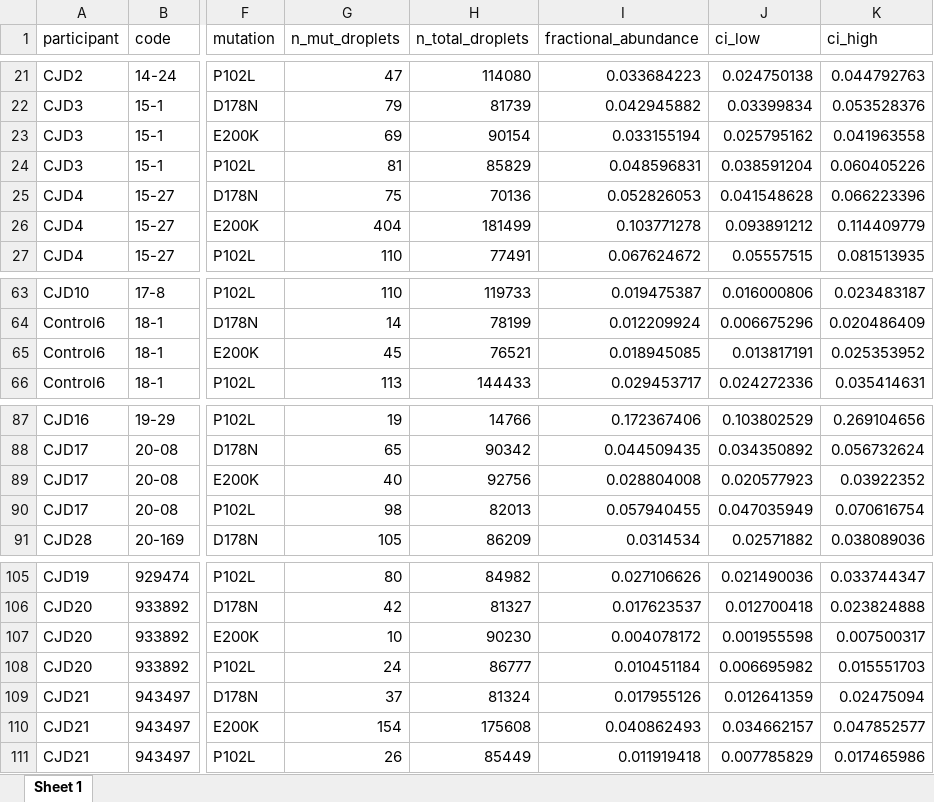
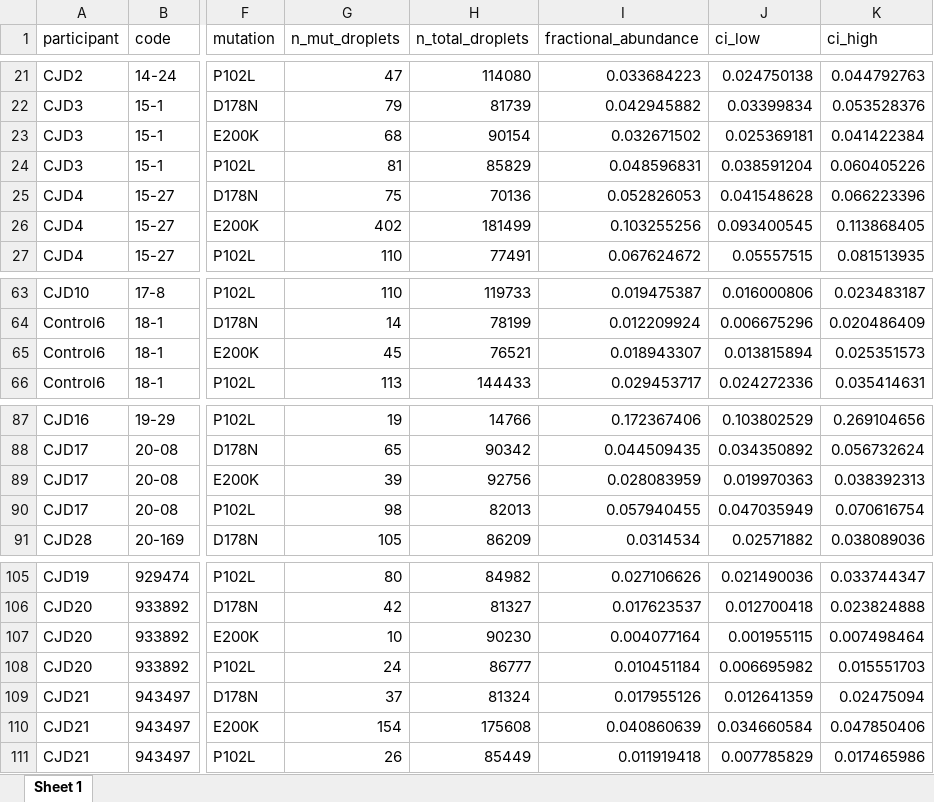
Before and after one commit to ManfrediC/prnp-somatic, an Excel workbook: results/ddPCR/SNV_pooled_participant.xlsx, sheet Sheet 1, drawn as a sheet; only a part is shown, gaps mark what is left out; values as stored, in another font and other column widths than the file's, no borders; the diff names each change by its address in the sheet, - before the commit and + after, or states it on an @@ line.

```diff
--- a/results/ddPCR/SNV_pooled_participant.xlsx (sheet Sheet 1)
+++ b/results/ddPCR/SNV_pooled_participant.xlsx (sheet Sheet 1)
-G23 (n_mut_droplets): 69
+G23 (n_mut_droplets): 68
-I23 (fractional_abundance): 0.033155194
+I23 (fractional_abundance): 0.032671502
-J23 (ci_low): 0.025795162
+J23 (ci_low): 0.025369181
-K23 (ci_high): 0.041963558
+K23 (ci_high): 0.041422384
-G26 (n_mut_droplets): 404
+G26 (n_mut_droplets): 402
-I26 (fractional_abundance): 0.103771278
+I26 (fractional_abundance): 0.103255256
-J26 (ci_low): 0.093891212
+J26 (ci_low): 0.093400545
-K26 (ci_high): 0.114409779
+K26 (ci_high): 0.113868405
-I65 (fractional_abundance): 0.018945085
+I65 (fractional_abundance): 0.018943307
-J65 (ci_low): 0.013817191
+J65 (ci_low): 0.013815894
-K65 (ci_high): 0.025353952
+K65 (ci_high): 0.025351573
-G89 (n_mut_droplets): 40
+G89 (n_mut_droplets): 39
-I89 (fractional_abundance): 0.028804008
+I89 (fractional_abundance): 0.028083959
-J89 (ci_low): 0.020577923
+J89 (ci_low): 0.019970363
-K89 (ci_high): 0.03922352
+K89 (ci_high): 0.038392313
-I107 (fractional_abundance): 0.004078172
+I107 (fractional_abundance): 0.004077164
-J107 (ci_low): 0.001955598
+J107 (ci_low): 0.001955115
-K107 (ci_high): 0.007500317
+K107 (ci_high): 0.007498464
-I110 (fractional_abundance): 0.040862493
+I110 (fractional_abundance): 0.040860639
-J110 (ci_low): 0.034662157
+J110 (ci_low): 0.034660584
-K110 (ci_high): 0.047852577
+K110 (ci_high): 0.047850406
```
Also changed, not shown: results/ddPCR/SNV_data_final.xlsx, 32 other files.
